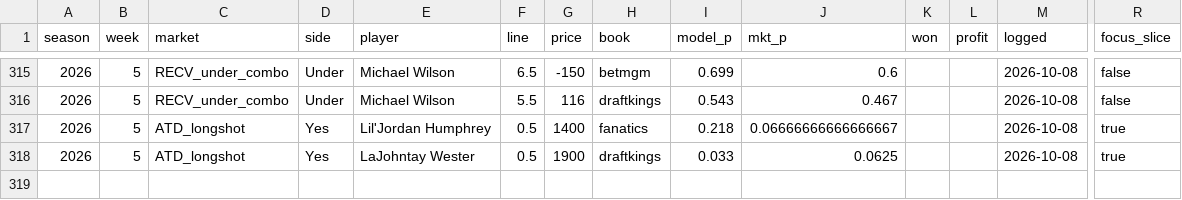
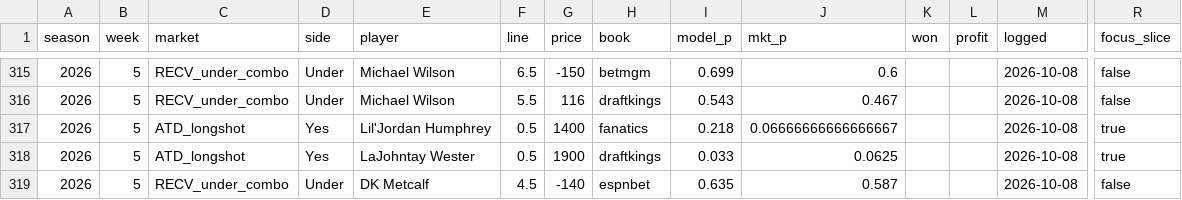
Before and after one commit to zslater2-collab/Ozzie, a CSV file: nfl_watchlist_log.csv, drawn as a sheet; only a part is shown, gaps mark what is left out; rows hold the shown columns only; the diff names each change by its address in the sheet, - before the commit and + after, or states it on an @@ line.

```diff
--- a/nfl_watchlist_log.csv
+++ b/nfl_watchlist_log.csv
+row 319: 2026 | 5 | RECV_under_combo | Under | DK Metcalf | 4.5 | -140 | espnbet | 0.635 | 0.587 |  |  | 2026-10-08 | false
```
Also changed, not shown: 1 other file.
